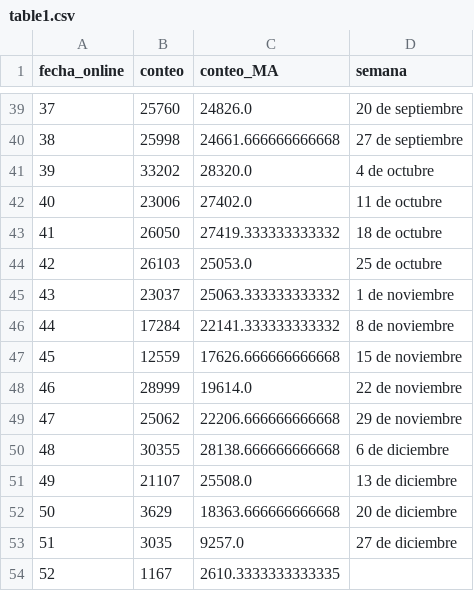
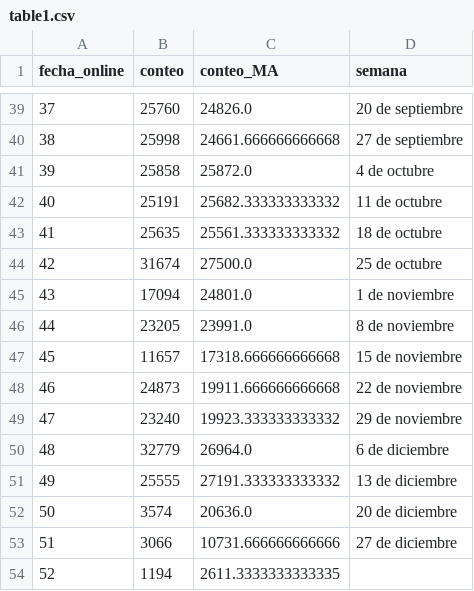
Before and after one commit to AlvaroAltamiranoM/unilyrics-hotmail.com, a CSV file: tables/table1.csv, drawn as a sheet; only a part is shown, gaps mark what is left out.

```diff
--- a/tables/table1.csv
+++ b/tables/table1.csv
@@ -40,15 +40,15 @@ fecha_online,conteo,conteo_MA,semana
 38,25998,24661.666666666668,27 de septiembre
-39,33202,28320.0,4 de octubre
-40,23006,27402.0,11 de octubre
-41,26050,27419.333333333332,18 de octubre
-42,26103,25053.0,25 de octubre
-43,23037,25063.333333333332,1 de noviembre
-44,17284,22141.333333333332,8 de noviembre
-45,12559,17626.666666666668,15 de noviembre
-46,28999,19614.0,22 de noviembre
-47,25062,22206.666666666668,29 de noviembre
-48,30355,28138.666666666668,6 de diciembre
-49,21107,25508.0,13 de diciembre
-50,3629,18363.666666666668,20 de diciembre
-51,3035,9257.0,27 de diciembre
-52,1167,2610.3333333333335,
+39,25858,25872.0,4 de octubre
+40,25191,25682.333333333332,11 de octubre
+41,25635,25561.333333333332,18 de octubre
+42,31674,27500.0,25 de octubre
+43,17094,24801.0,1 de noviembre
+44,23205,23991.0,8 de noviembre
+45,11657,17318.666666666668,15 de noviembre
+46,24873,19911.666666666668,22 de noviembre
+47,23240,19923.333333333332,29 de noviembre
+48,32779,26964.0,6 de diciembre
+49,25555,27191.333333333332,13 de diciembre
+50,3574,20636.0,20 de diciembre
+51,3066,10731.666666666666,27 de diciembre
+52,1194,2611.3333333333335,
```
Also changed, not shown: tables/salarios.csv, tables/table3.csv, 1 other file.
